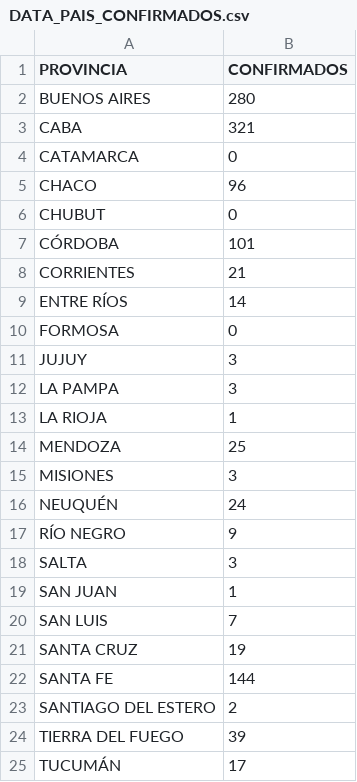
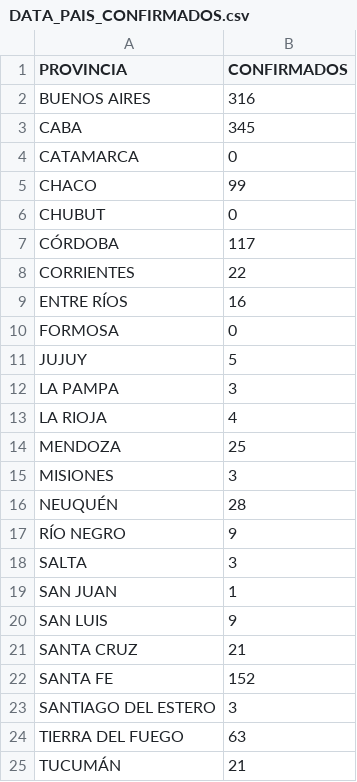
Before and after one commit to JIBarrionuevoGaltier/COVID-19-ARG, a CSV file: DATA_PAIS_CONFIRMADOS.csv, drawn as a sheet.

```diff
--- a/DATA_PAIS_CONFIRMADOS.csv
+++ b/DATA_PAIS_CONFIRMADOS.csv
@@ -1,17 +1,17 @@
 PROVINCIA,CONFIRMADOS
-BUENOS AIRES,280
-CABA,321
+BUENOS AIRES,316
+CABA,345
 CATAMARCA,0
-CHACO,96
+CHACO,99
 CHUBUT,0
-CÓRDOBA,101
-CORRIENTES,21
-ENTRE RÍOS,14
+CÓRDOBA,117
+CORRIENTES,22
+ENTRE RÍOS,16
 FORMOSA,0
-JUJUY,3
+JUJUY,5
 LA PAMPA,3
-LA RIOJA,1
+LA RIOJA,4
 MENDOZA,25
 MISIONES,3
-NEUQUÉN,24
+NEUQUÉN,28
 RÍO NEGRO,9
@@ -19,7 +19,7 @@ SALTA,3
 SAN JUAN,1
-SAN LUIS,7
-SANTA CRUZ,19
-SANTA FE,144
-SANTIAGO DEL ESTERO,2
-TIERRA DEL FUEGO,39
-TUCUMÁN,17
+SAN LUIS,9
+SANTA CRUZ,21
+SANTA FE,152
+SANTIAGO DEL ESTERO,3
+TIERRA DEL FUEGO,63
+TUCUMÁN,21
```
Also changed, not shown: 1 other file.
